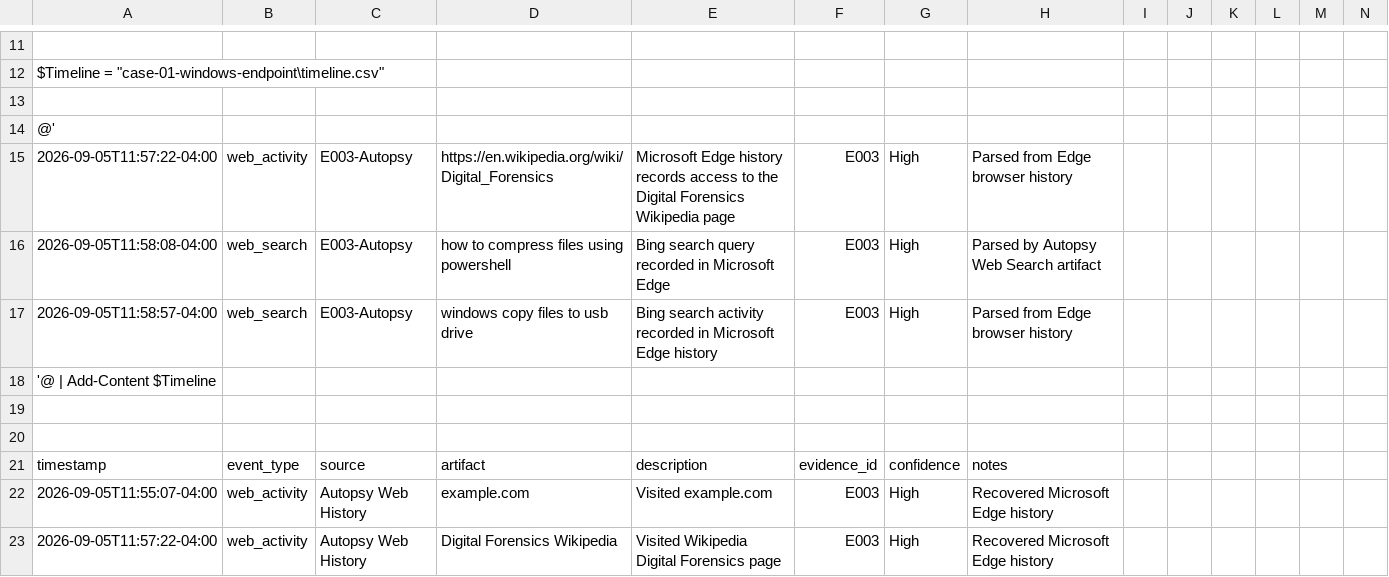
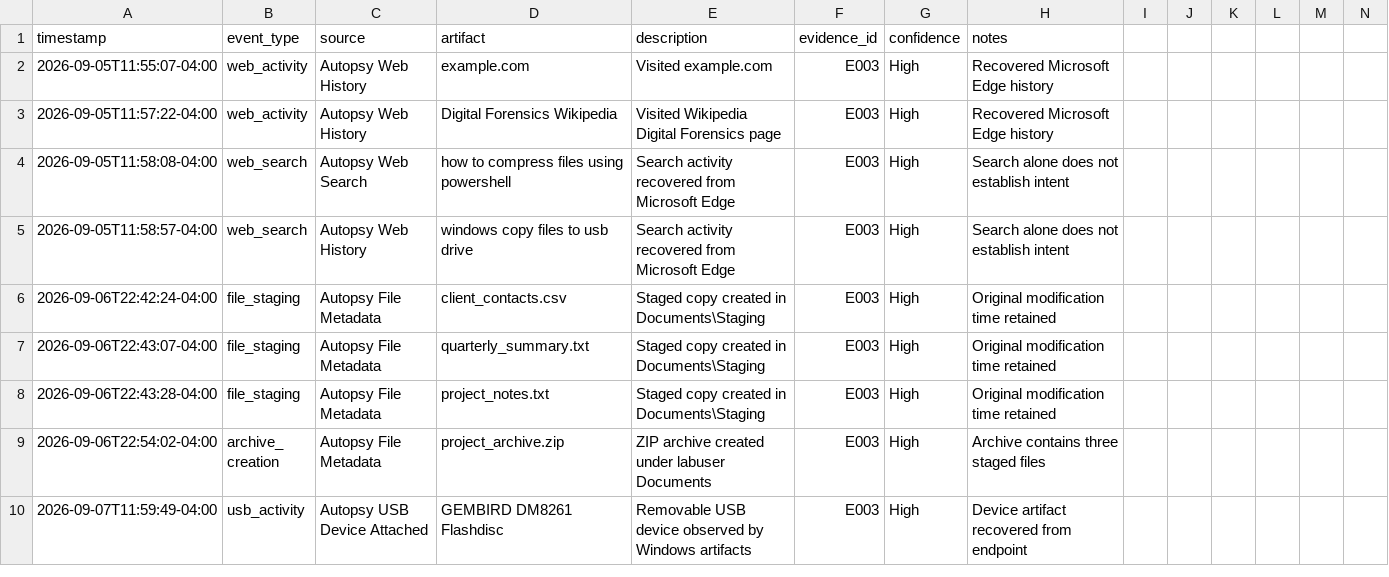
Before and after one commit to chooksemmanuel/dfir-lab, a CSV file: case-01-windows-endpoint/timeline.csv, drawn as a sheet; only a part is shown, gaps mark what is left out; the shorter side is filled out with more unchanged rows; rows hold the shown columns only; the diff covers the shown part only; the diff names each change by its address in the sheet, - before the commit and + after, or states it on an @@ line.

Commit message:
fix: finalize public paths and forensic timeline

```diff
--- a/case-01-windows-endpoint/timeline.csv
+++ b/case-01-windows-endpoint/timeline.csv
-row 11: (empty)
-row 12: $Timeline = "case-01-windows-endpoint\timeline.csv"
-row 13: (empty)
-row 14: @'
-row 15: 2026-09-05T11:57:22-04:00 | web_activity | E003-Autopsy | https://en.wikipedia.org/wiki/Digital_Forensics | Microsoft Edge history records access to the Digital Forensics Wikipedia page | E003 | High | Parsed from Edge browser history
-row 16: 2026-09-05T11:58:08-04:00 | web_search | E003-Autopsy | how to compress files using powershell | Bing search query recorded in Microsoft Edge | E003 | High | Parsed by Autopsy Web Search artifact
-row 17: 2026-09-05T11:58:57-04:00 | web_search | E003-Autopsy | windows copy files to usb drive | Bing search activity recorded in Microsoft Edge history | E003 | High | Parsed from Edge browser history
-row 18: '@ | Add-Content $Timeline
-row 19: (empty)
-row 20: (empty)
```
Also changed, not shown: 10 removed rows and 1 edited cell elsewhere in this file.
